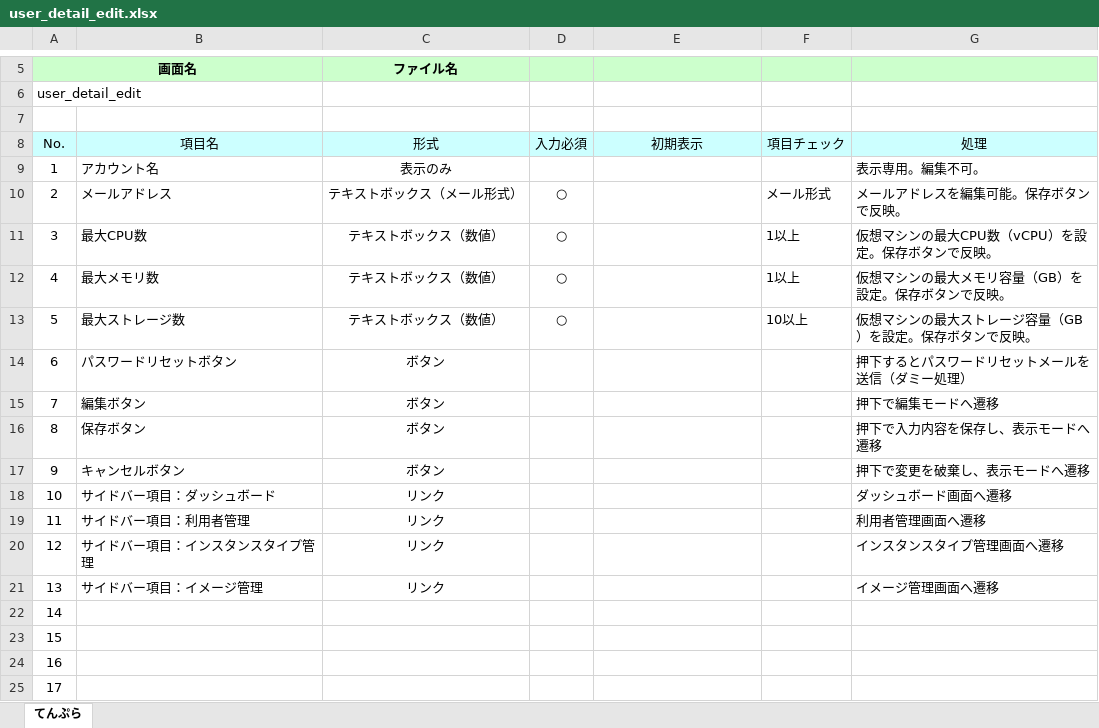
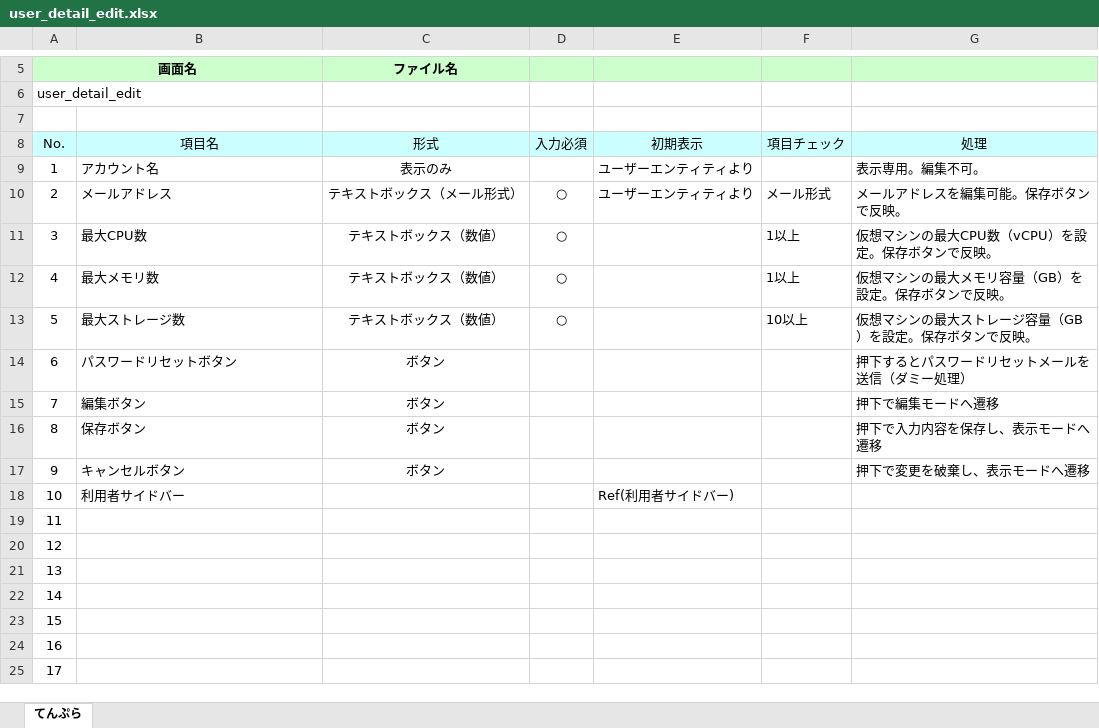
Before and after one commit to okkass/Kamata-Cloud-Infrastructure, an Excel workbook: docs/画面項目定義書/user_detail_edit.xlsx, sheet てんぷら, drawn as a sheet; only a part is shown, gaps mark what is left out; values as stored, in another font and other column widths than the file's, no borders; charts and pictures not drawn; the diff names each change by its address in the sheet, - before the commit and + after, or states it on an @@ line.

Commit message:
再度

```diff
--- a/docs/画面項目定義書/user_detail_edit.xlsx (sheet てんぷら)
+++ b/docs/画面項目定義書/user_detail_edit.xlsx (sheet てんぷら)
-E9:E10 (初期表示): (empty)
+E9:E10 (初期表示): ユーザーエンティティより
-B18 (項目名): サイドバー項目：ダッシュボード
+B18 (項目名): 利用者サイドバー
-C18:C21 (形式): リンク
+C18:C21 (形式): (empty)
-E18 (初期表示): (empty)
+E18 (初期表示): Ref(利用者サイドバー)
-G18 (処理): ダッシュボード画面へ遷移
+G18 (処理): (empty)
-B19 (項目名): サイドバー項目：利用者管理
+B19 (項目名): (empty)
-G19 (処理): 利用者管理画面へ遷移
+G19 (処理): (empty)
-B20 (項目名): サイドバー項目：インスタンスタイプ管理
+B20 (項目名): (empty)
-G20 (処理): インスタンスタイプ管理画面へ遷移
+G20 (処理): (empty)
-B21 (項目名): サイドバー項目：イメージ管理
+B21 (項目名): (empty)
-G21 (処理): イメージ管理画面へ遷移
+G21 (処理): (empty)
```
